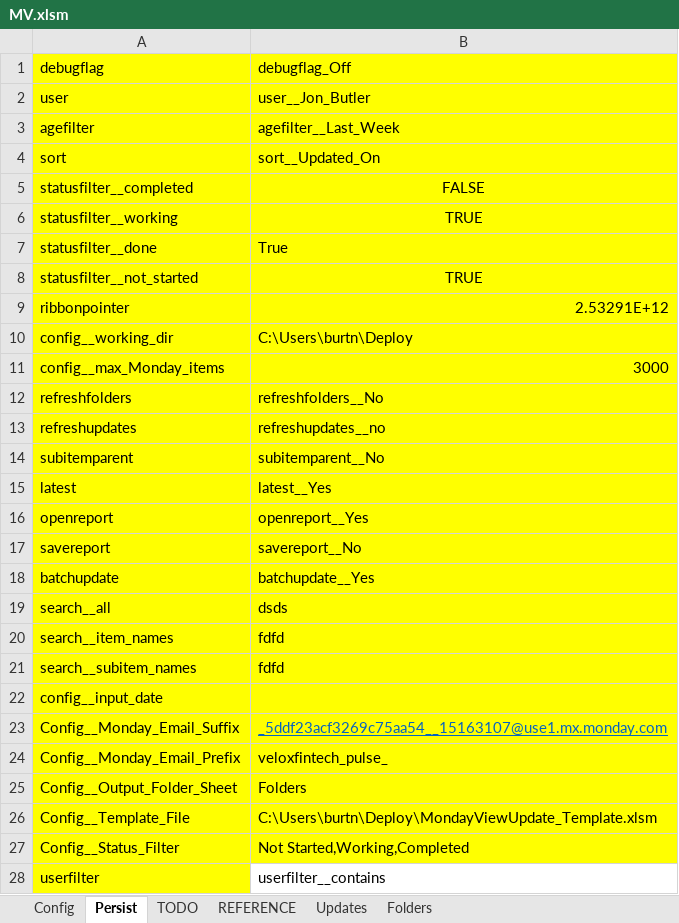
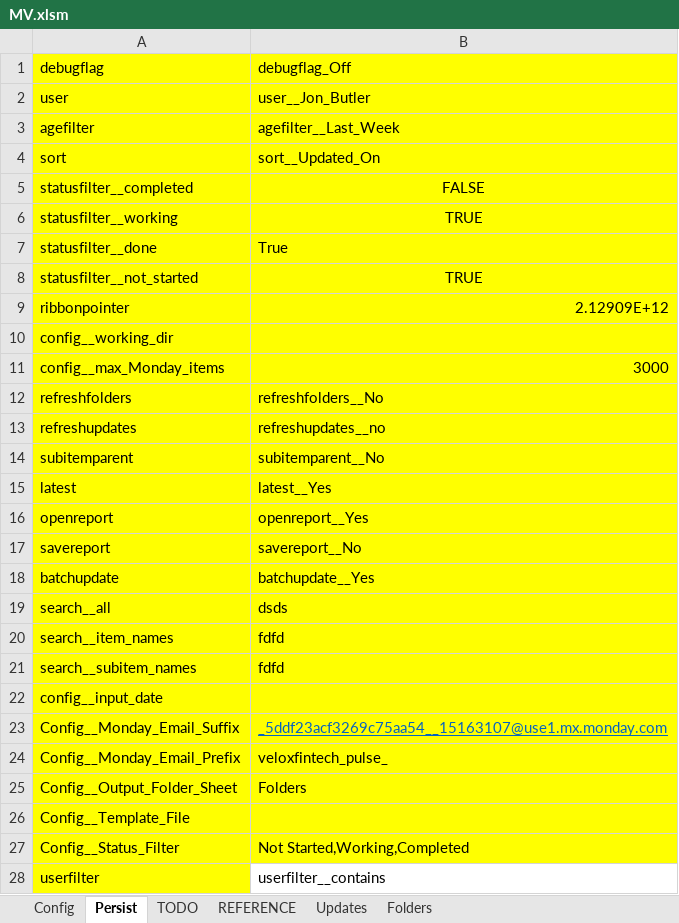
Before and after one commit to burtnolej/excelvba, an Excel workbook: MV.xlsm/MV.xlsm, sheet Persist, drawn as a sheet; values as stored, in another font and other column widths than the file's, no borders; the diff names each change by its address in the sheet, - before the commit and + after, or states it on an @@ line.

```diff
--- a/MV.xlsm/MV.xlsm (sheet Persist)
+++ b/MV.xlsm/MV.xlsm (sheet Persist)
-B9: 2.53291E+12
+B9: 2.12909E+12
-B10: C:\Users\burtn\Deploy
+B10: (empty)
-B26: C:\Users\burtn\Deploy\MondayViewUpdate_Template.xlsm
+B26: (empty)
```
Also changed, not shown: 2 other files.
